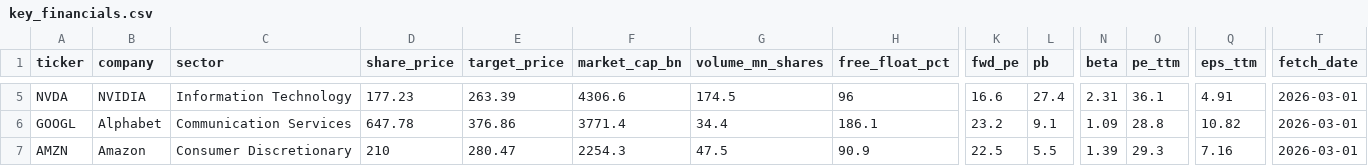
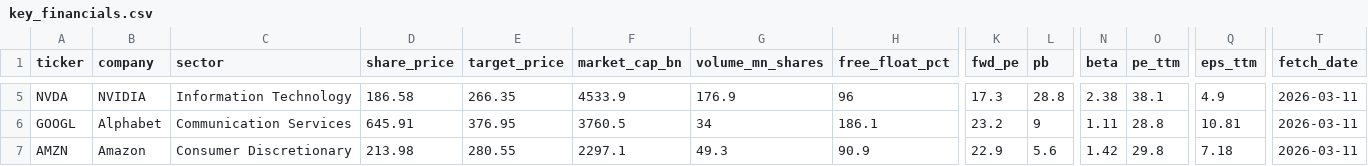
Before and after one commit to JimmyChen0604/AI-Market-Insight-Studio, a CSV file: key_financials.csv, drawn as a sheet; only a part is shown, gaps mark what is left out; the diff covers the shown part only; the diff names each change by its address in the sheet, - before the commit and + after, or states it on an @@ line.

```diff
--- a/key_financials.csv
+++ b/key_financials.csv
-D5 (share_price): 177.23
+D5 (share_price): 186.58
-E5 (target_price): 263.39
+E5 (target_price): 266.35
-F5 (market_cap_bn): 4306.6
+F5 (market_cap_bn): 4533.9
-G5 (volume_mn_shares): 174.5
+G5 (volume_mn_shares): 176.9
-K5 (fwd_pe): 16.6
+K5 (fwd_pe): 17.3
-L5 (pb): 27.4
+L5 (pb): 28.8
-N5 (beta): 2.31
+N5 (beta): 2.38
-O5 (pe_ttm): 36.1
+O5 (pe_ttm): 38.1
-Q5 (eps_ttm): 4.91
+Q5 (eps_ttm): 4.9
-T5:T7 (fetch_date): 2026-03-01
+T5:T7 (fetch_date): 2026-03-11
-D6 (share_price): 647.78
+D6 (share_price): 645.91
-E6 (target_price): 376.86
+E6 (target_price): 376.95
-F6 (market_cap_bn): 3771.4
+F6 (market_cap_bn): 3760.5
-G6 (volume_mn_shares): 34.4
+G6 (volume_mn_shares): 34
-L6 (pb): 9.1
+L6 (pb): 9
-N6 (beta): 1.09
+N6 (beta): 1.11
-Q6 (eps_ttm): 10.82
+Q6 (eps_ttm): 10.81
-D7 (share_price): 210
+D7 (share_price): 213.98
-E7 (target_price): 280.47
+E7 (target_price): 280.55
-F7 (market_cap_bn): 2254.3
+F7 (market_cap_bn): 2297.1
-G7 (volume_mn_shares): 47.5
+G7 (volume_mn_shares): 49.3
-K7 (fwd_pe): 22.5
+K7 (fwd_pe): 22.9
-L7 (pb): 5.5
+L7 (pb): 5.6
-N7 (beta): 1.39
+N7 (beta): 1.42
-O7 (pe_ttm): 29.3
+O7 (pe_ttm): 29.8
-Q7 (eps_ttm): 7.16
+Q7 (eps_ttm): 7.18
```
Also changed, not shown: 40 edited cells elsewhere in this file, valuation_metrics.csv, 10 other files.
